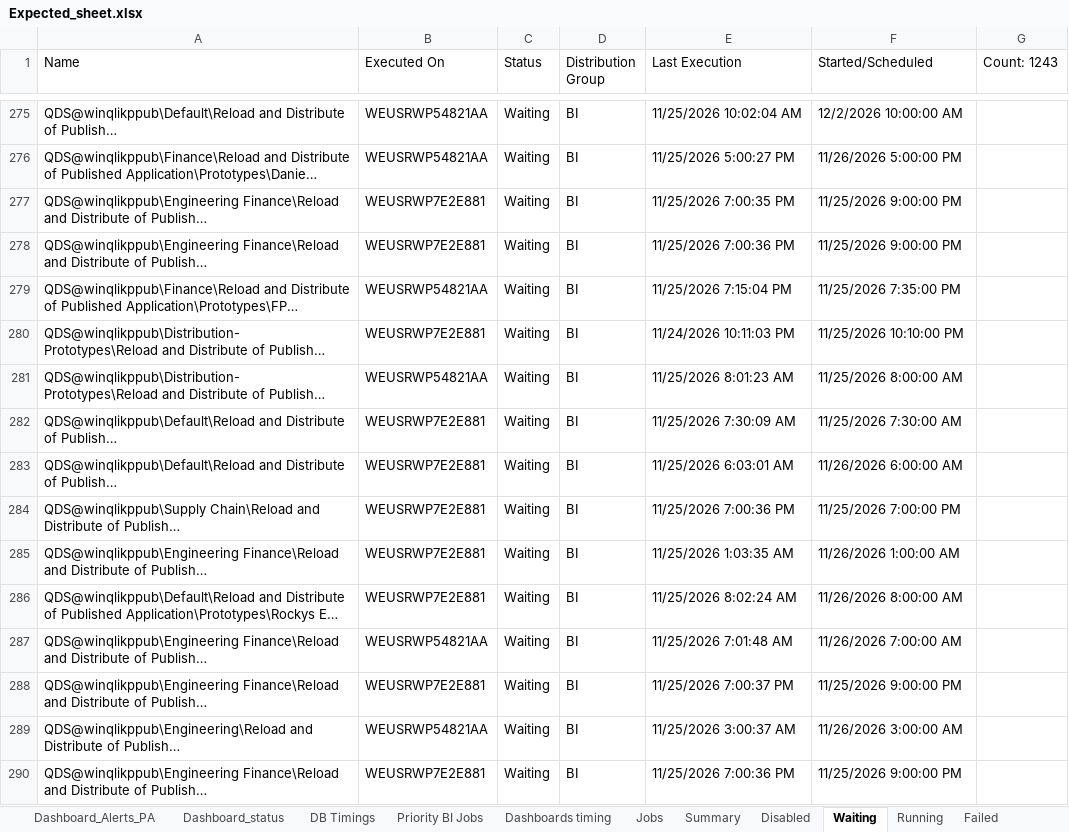
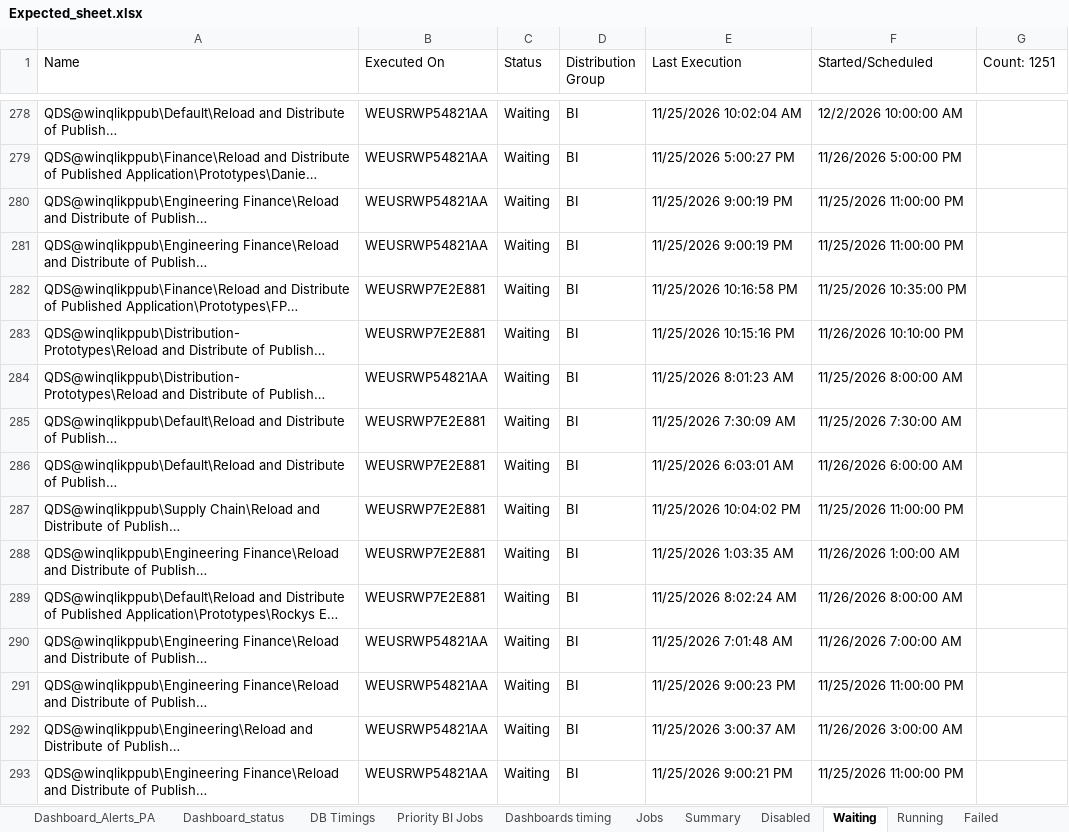
Before and after one commit to warriorcool1213-blip/Wabtec_Qlik_DB-s, an Excel workbook: Expected_sheet.xlsx, sheet Waiting, drawn as a sheet; only a part is shown, gaps mark what is left out; long unchanged cells end in …; values as stored, in another font and other column widths than the file's, no cell formats; addresses are those after the commit; the diff covers the shown part only; the diff names each change by its address in the sheet, - before the commit and + after, or states it on an @@ line.

```diff
--- a/Expected_sheet.xlsx (sheet Waiting)
+++ b/Expected_sheet.xlsx (sheet Waiting)
-G1: Count: 1243
+G1: Count: 1251
-B280:B281 (Executed On): WEUSRWP7E2E881
+B280:B281 (Executed On): WEUSRWP54821AA
-E280 (Last Execution): 11/25/2026 7:00:35 PM
+E280 (Last Execution): 11/25/2026 9:00:19 PM
-F280:F281 (Started/Scheduled): 11/25/2026 9:00:00 PM
+F280:F281 (Started/Scheduled): 11/25/2026 11:00:00 PM
-E281 (Last Execution): 11/25/2026 7:00:36 PM
+E281 (Last Execution): 11/25/2026 9:00:19 PM
-B282 (Executed On): WEUSRWP54821AA
+B282 (Executed On): WEUSRWP7E2E881
-E282 (Last Execution): 11/25/2026 7:15:04 PM
+E282 (Last Execution): 11/25/2026 10:16:58 PM
-F282 (Started/Scheduled): 11/25/2026 7:35:00 PM
+F282 (Started/Scheduled): 11/25/2026 10:35:00 PM
-E283 (Last Execution): 11/24/2026 10:11:03 PM
+E283 (Last Execution): 11/25/2026 10:15:16 PM
-F283 (Started/Scheduled): 11/25/2026 10:10:00 PM
+F283 (Started/Scheduled): 11/26/2026 10:10:00 PM
-E287 (Last Execution): 11/25/2026 7:00:36 PM
+E287 (Last Execution): 11/25/2026 10:04:02 PM
-F287 (Started/Scheduled): 11/25/2026 7:00:00 PM
+F287 (Started/Scheduled): 11/25/2026 11:00:00 PM
-B291 (Executed On): WEUSRWP7E2E881
+B291 (Executed On): WEUSRWP54821AA
-E291 (Last Execution): 11/25/2026 7:00:37 PM
+E291 (Last Execution): 11/25/2026 9:00:23 PM
-F291 (Started/Scheduled): 11/25/2026 9:00:00 PM
+F291 (Started/Scheduled): 11/25/2026 11:00:00 PM
-B293 (Executed On): WEUSRWP7E2E881
+B293 (Executed On): WEUSRWP54821AA
-E293 (Last Execution): 11/25/2026 7:00:36 PM
+E293 (Last Execution): 11/25/2026 9:00:21 PM
-F293 (Started/Scheduled): 11/25/2026 9:00:00 PM
+F293 (Started/Scheduled): 11/25/2026 11:00:00 PM
```
Also changed, not shown: 27 added rows, 19 removed rows and 357 edited cells elsewhere in this sheet, sheet Jobs, sheet Running, sheet Summary, sheet Dashboard_status, sheet Failed, sheet Dashboard_Alerts_PA, 3 more sheets, cell formats.
